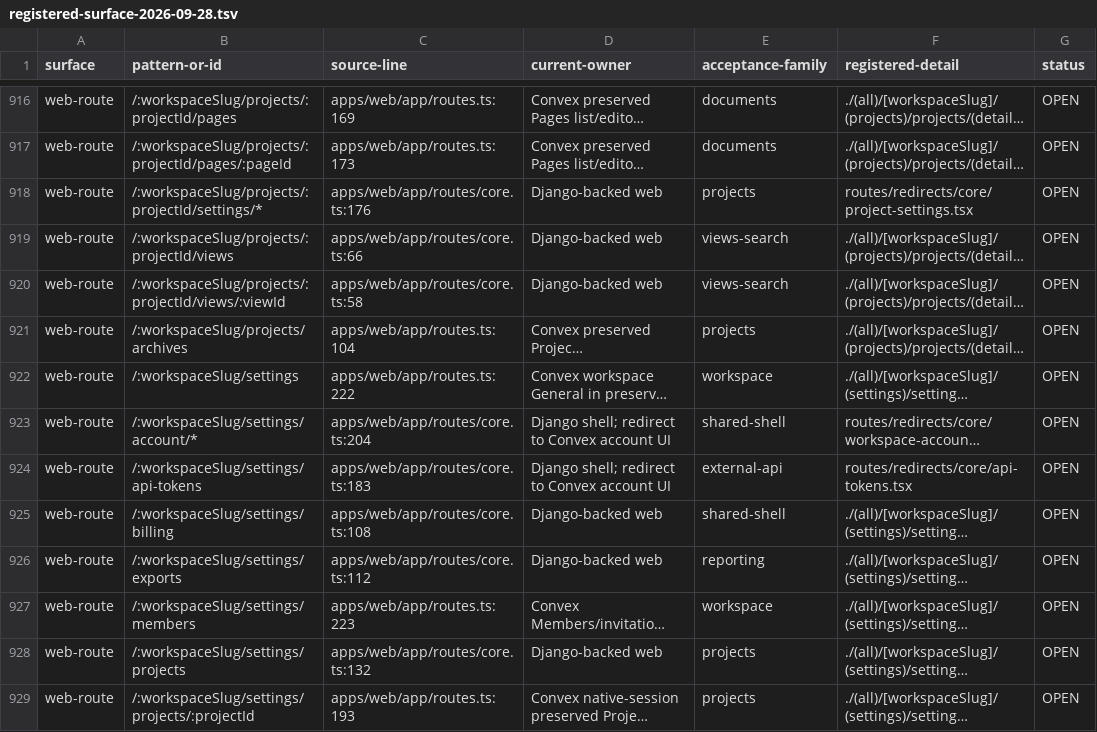
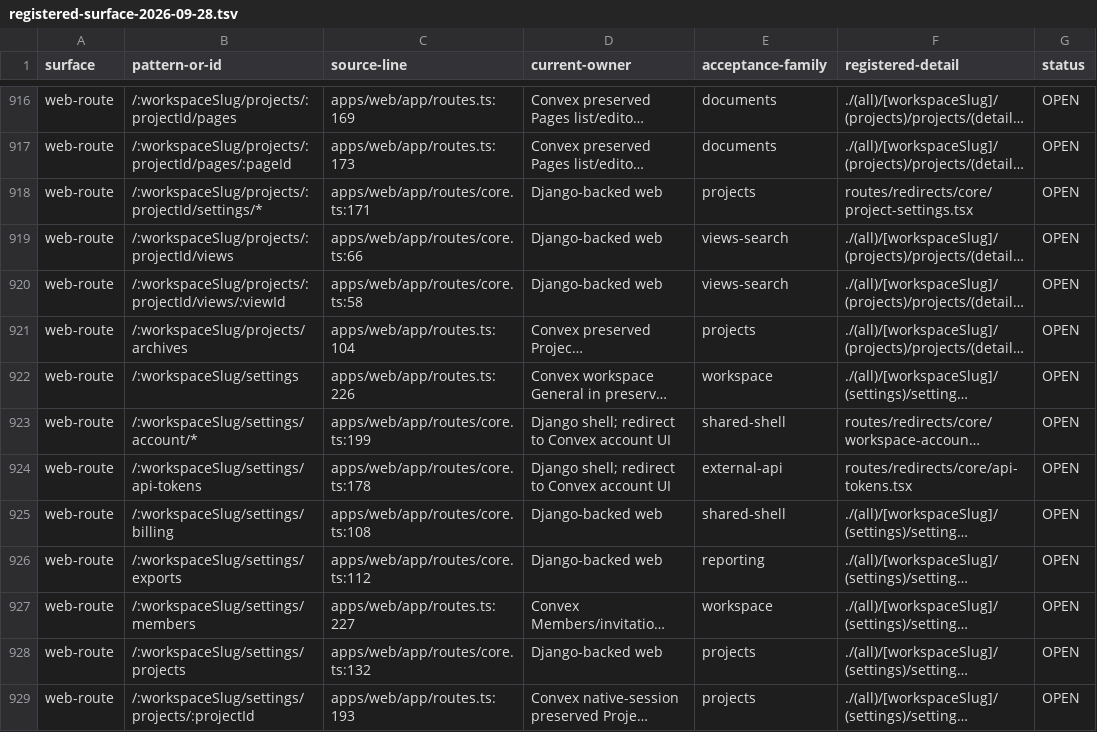
Before and after one commit to withsummon/summon-core-system, a TSV file: docs/migrations/convex/registered-surface-2026-09-28.tsv, drawn as a sheet; only a part is shown, gaps mark what is left out; long unchanged cells end in …; the diff covers the shown part only; the diff names each change by its address in the sheet, - before the commit and + after, or states it on an @@ line.

```diff
--- a/docs/migrations/convex/registered-surface-2026-09-28.tsv
+++ b/docs/migrations/convex/registered-surface-2026-09-28.tsv
-C918 (source-line): apps/web/app/routes/core.ts:176
+C918 (source-line): apps/web/app/routes/core.ts:171
-C922 (source-line): apps/web/app/routes.ts:222
+C922 (source-line): apps/web/app/routes.ts:226
-C923 (source-line): apps/web/app/routes/core.ts:204
+C923 (source-line): apps/web/app/routes/core.ts:199
-C924 (source-line): apps/web/app/routes/core.ts:183
+C924 (source-line): apps/web/app/routes/core.ts:178
-C927 (source-line): apps/web/app/routes.ts:223
+C927 (source-line): apps/web/app/routes.ts:227
```
Also changed, not shown: 1 added row, 1 removed row and 30 edited cells elsewhere in this file, docs/migrations/convex/registered-native-surface-2026-09-28.tsv, 3 other files.
